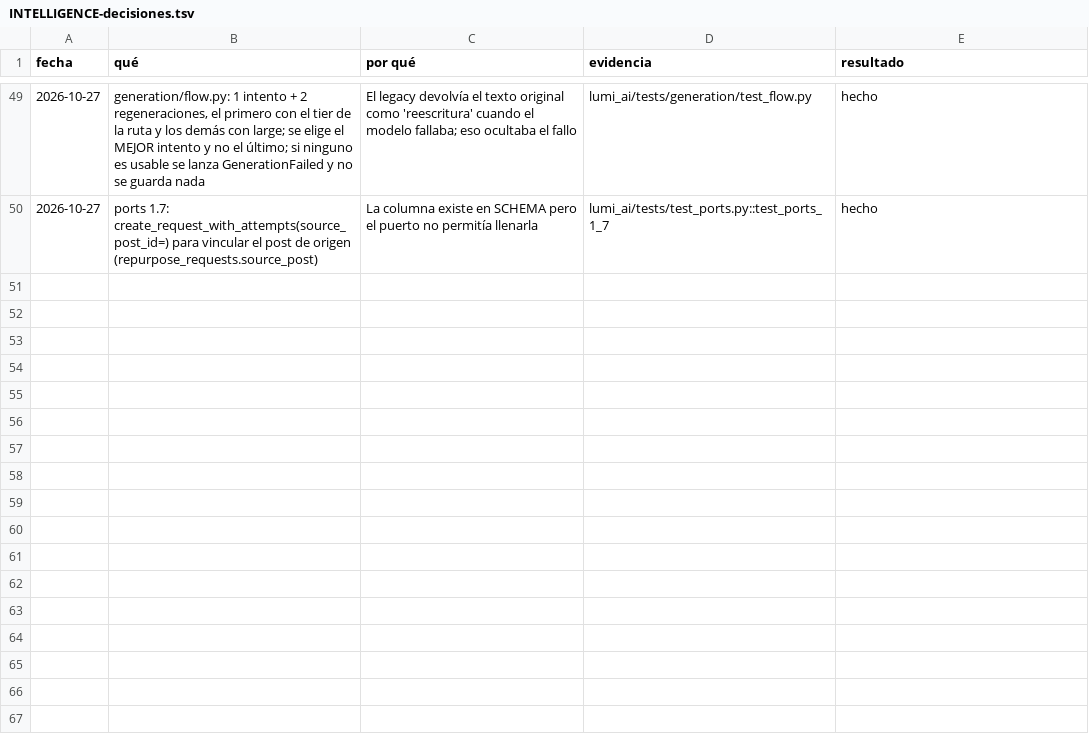
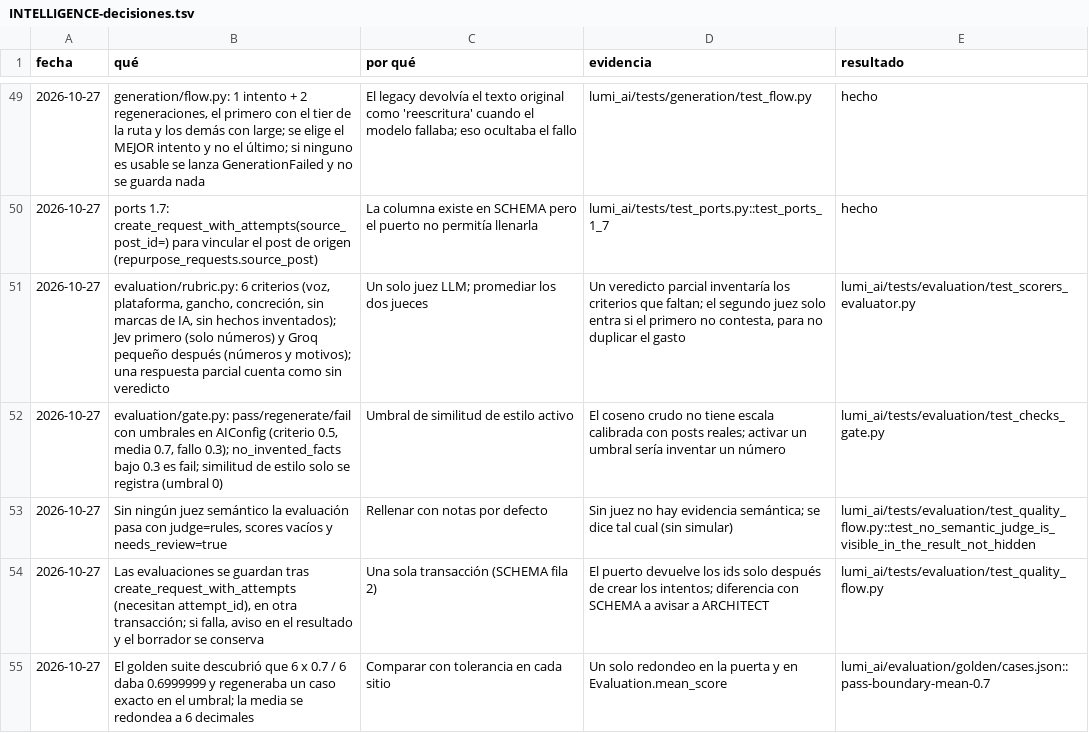
Before and after one commit to Ateh-Ugoji/Lumi-agent, a TSV file: lumi/plan/estado/INTELLIGENCE-decisiones.tsv, drawn as a sheet; only a part is shown, gaps mark what is left out; the diff names each change by its address in the sheet, - before the commit and + after, or states it on an @@ line.

Commit message:
[INTELLIGENCE] evaluación: conjunto dorado sintético (26 casos), comando ai_eval y redondeo de la media en la puerta

```diff
--- a/lumi/plan/estado/INTELLIGENCE-decisiones.tsv
+++ b/lumi/plan/estado/INTELLIGENCE-decisiones.tsv
+row 51: 2026-10-27 | evaluation/rubric.py: 6 criterios (voz, plataforma, gancho, concreción, sin marcas de IA, sin hechos inventados); Jev primero (solo números) y Groq pequeño después (números y motivos); una respuesta parcial cuenta como sin veredicto | Un solo juez LLM; promediar los dos jueces | Un veredicto parcial inventaría los criterios que faltan; el segundo juez solo entra si el primero no contesta, para no duplicar el gasto | lumi_ai/tests/evaluation/test_scorers_evaluator.py
+row 52: 2026-10-27 | evaluation/gate.py: pass/regenerate/fail con umbrales en AIConfig (criterio 0.5, media 0.7, fallo 0.3); no_invented_facts bajo 0.3 es fail; similitud de estilo solo se registra (umbral 0) | Umbral de similitud de estilo activo | El coseno crudo no tiene escala calibrada con posts reales; activar un umbral sería inventar un número | lumi_ai/tests/evaluation/test_checks_gate.py
+row 53: 2026-10-27 | Sin ningún juez semántico la evaluación pasa con judge=rules, scores vacíos y needs_review=true | Rellenar con notas por defecto | Sin juez no hay evidencia semántica; se dice tal cual (sin simular) | lumi_ai/tests/evaluation/test_quality_flow.py::test_no_semantic_judge_is_visible_in_the_result_not_hidden
+row 54: 2026-10-27 | Las evaluaciones se guardan tras create_request_with_attempts (necesitan attempt_id), en otra transacción; si falla, aviso en el resultado y el borrador se conserva | Una sola transacción (SCHEMA fila 2) | El puerto devuelve los ids solo después de crear los intentos; diferencia con SCHEMA a avisar a ARCHITECT | lumi_ai/tests/evaluation/test_quality_flow.py
+row 55: 2026-10-27 | El golden suite descubrió que 6 x 0.7 / 6 daba 0.6999999 y regeneraba un caso exacto en el umbral; la media se redondea a 6 decimales | Comparar con tolerancia en cada sitio | Un solo redondeo en la puerta y en Evaluation.mean_score | lumi_ai/evaluation/golden/cases.json::pass-boundary-mean-0.7
```
Also changed, not shown: 11 other files.
